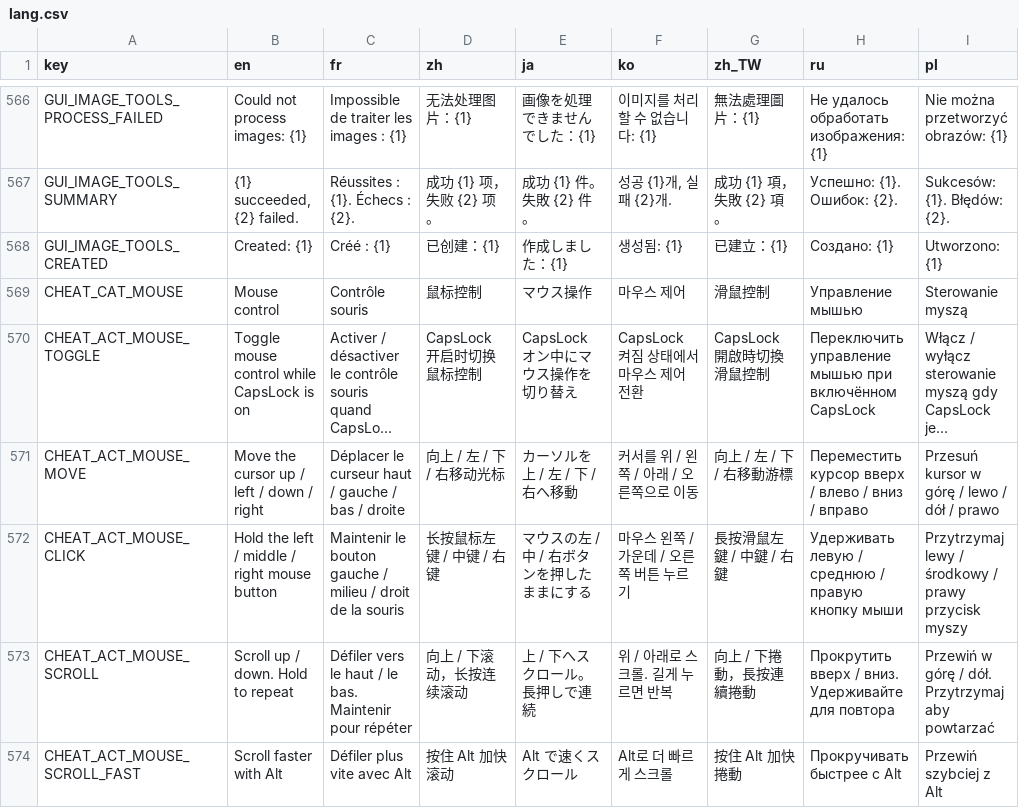
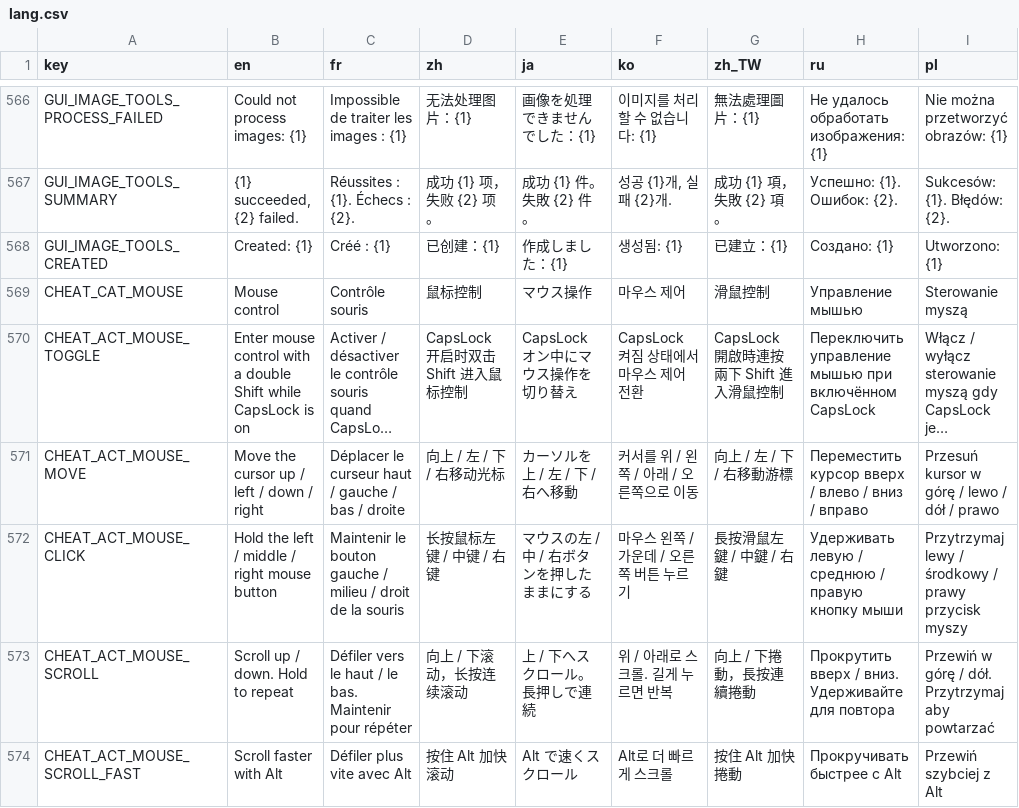
Before and after one commit to CYoJkoY/CapsLock-, a CSV file: lang.csv, drawn as a sheet; only a part is shown, gaps mark what is left out; long unchanged cells end in …; the diff covers the shown part only; the diff names each change by its address in the sheet, - before the commit and + after, or states it on an @@ line.

Commit message:
feat(mouse-control): #196 add speed control horizontal scrolling and double shift entry

```diff
--- a/lang.csv
+++ b/lang.csv
-B570 (en): Toggle mouse control while CapsLock…
+B570 (en): Enter mouse control with a double Shift while CapsLock…
-D570 (zh): CapsLock 开启时切换鼠标控制
+D570 (zh): CapsLock 开启时双击 Shift 进入鼠标控制
-G570 (zh_TW): CapsLock 開啟時切換滑鼠控制
+G570 (zh_TW): CapsLock 開啟時連按兩下 Shift 進入滑鼠控制
```
Also changed, not shown: 4 added rows and 3 edited cells elsewhere in this file, 8 other files.
